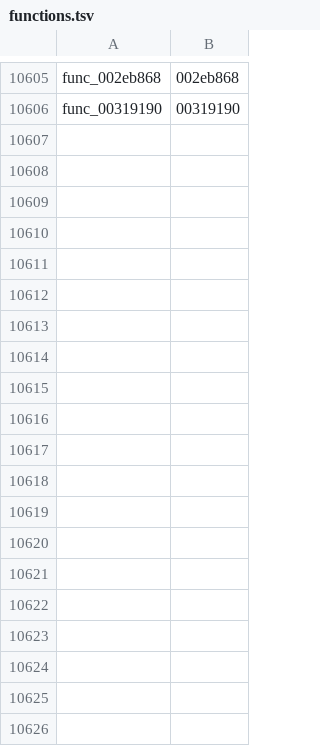
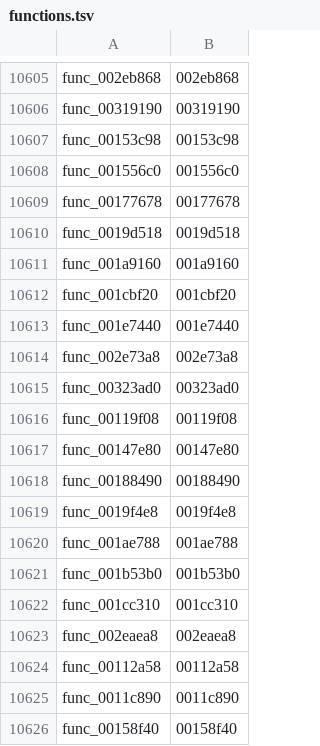
Before and after one commit to zcroker/kh2, a TSV file: functions.tsv, drawn as a sheet; only a part is shown, gaps mark what is left out; the diff covers the shown part only.

```diff
--- a/functions.tsv
+++ b/functions.tsv
@@ -10606 +10606,21 @@ func_002eb868	002eb868
 func_00319190	00319190
+func_00153c98	00153c98
+func_001556c0	001556c0
+func_00177678	00177678
+func_0019d518	0019d518
+func_001a9160	001a9160
+func_001cbf20	001cbf20
+func_001e7440	001e7440
+func_002e73a8	002e73a8
+func_00323ad0	00323ad0
+func_00119f08	00119f08
+func_00147e80	00147e80
+func_00188490	00188490
+func_0019f4e8	0019f4e8
+func_001ae788	001ae788
+func_001b53b0	001b53b0
+func_001cc310	001cc310
+func_002eaea8	002eaea8
+func_00112a58	00112a58
+func_0011c890	0011c890
+func_00158f40	00158f40
```
Also changed, not shown: 17 added rows elsewhere in this file, 4 other files.
